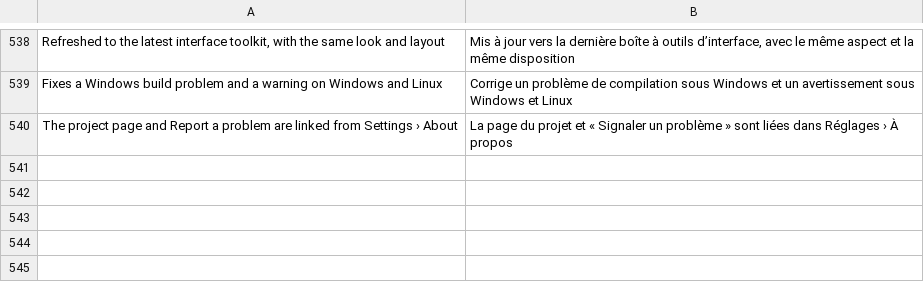
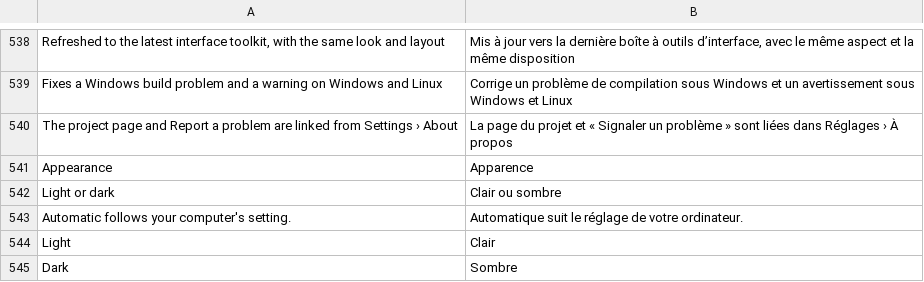
Before and after one commit to ChrispyGee/Roomtone, a TSV file: locales/fr.tsv, drawn as a sheet; only a part is shown, gaps mark what is left out.

```diff
--- a/locales/fr.tsv
+++ b/locales/fr.tsv
@@ -540 +540,6 @@ Fixes a Windows build problem and a warning on Windows and Linux	Corrige un prob
 The project page and Report a problem are linked from Settings › About	La page du projet et « Signaler un problème » sont liées dans Réglages › À propos
+Appearance	Apparence
+Light or dark	Clair ou sombre
+Automatic follows your computer's setting.	Automatique suit le réglage de votre ordinateur.
+Light	Clair
+Dark	Sombre
```
Also changed, not shown: locales/de.tsv, locales/es.tsv, 41 other files.
